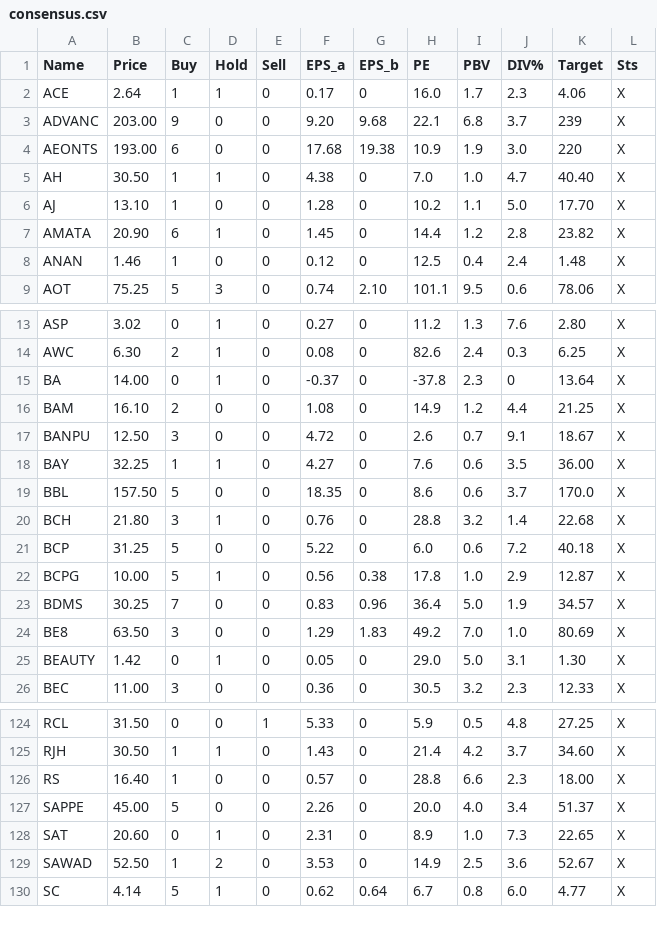
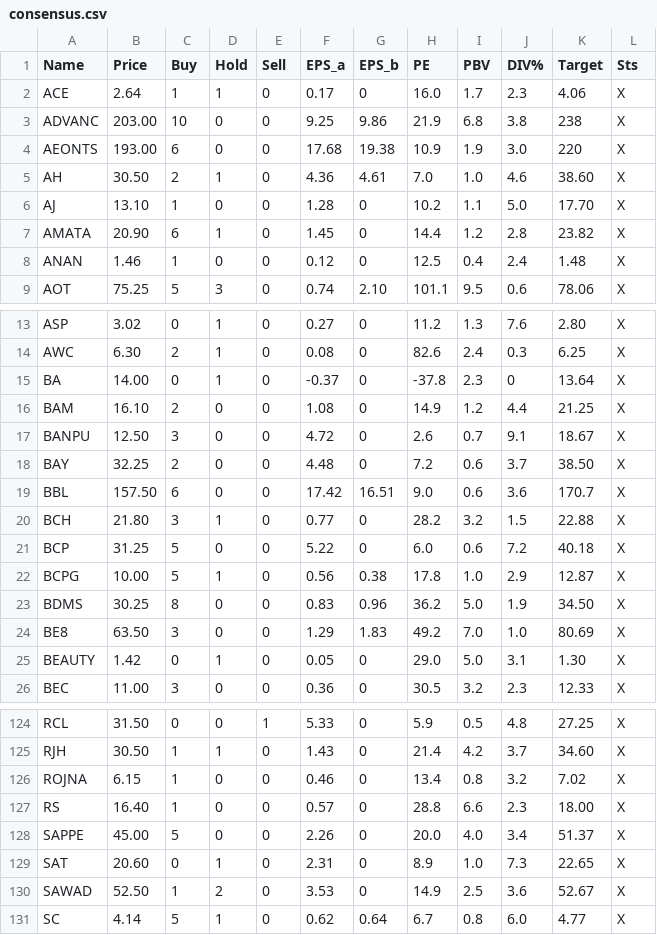
Before and after one commit to santimcs/A7, a CSV file: Data/consensus.csv, drawn as a sheet; only a part is shown, gaps mark what is left out; the diff covers the shown part only.

```diff
--- a/Data/consensus.csv
+++ b/Data/consensus.csv
@@ -2,5 +2,5 @@ Name,Price,Buy,Hold,Sell,EPS_a,EPS_b,PE,PBV,DIV%,Target,Sts
 ACE,2.64,1,1,0,0.17,0,16.0,1.7,2.3,4.06,X
-ADVANC,203.00,9,0,0,9.20,9.68,22.1,6.8,3.7,239,X
+ADVANC,203.00,10,0,0,9.25,9.86,21.9,6.8,3.8,238,X
 AEONTS,193.00,6,0,0,17.68,19.38,10.9,1.9,3.0,220,X
-AH,30.50,1,1,0,4.38,0,7.0,1.0,4.7,40.40,X
+AH,30.50,2,1,0,4.36,4.61,7.0,1.0,4.6,38.60,X
 AJ,13.10,1,0,0,1.28,0,10.2,1.1,5.0,17.70,X
@@ -17,8 +17,8 @@ BAM,16.10,2,0,0,1.08,0,14.9,1.2,4.4,21.25,X
 BANPU,12.50,3,0,0,4.72,0,2.6,0.7,9.1,18.67,X
-BAY,32.25,1,1,0,4.27,0,7.6,0.6,3.5,36.00,X
-BBL,157.50,5,0,0,18.35,0,8.6,0.6,3.7,170.0,X
-BCH,21.80,3,1,0,0.76,0,28.8,3.2,1.4,22.68,X
+BAY,32.25,2,0,0,4.48,0,7.2,0.6,3.7,38.50,X
+BBL,157.50,6,0,0,17.42,16.51,9.0,0.6,3.6,170.7,X
+BCH,21.80,3,1,0,0.77,0,28.2,3.2,1.5,22.88,X
 BCP,31.25,5,0,0,5.22,0,6.0,0.6,7.2,40.18,X
 BCPG,10.00,5,1,0,0.56,0.38,17.8,1.0,2.9,12.87,X
-BDMS,30.25,7,0,0,0.83,0.96,36.4,5.0,1.9,34.57,X
+BDMS,30.25,8,0,0,0.83,0.96,36.2,5.0,1.9,34.50,X
 BE8,63.50,3,0,0,1.29,1.83,49.2,7.0,1.0,80.69,X
@@ -125,2 +125,3 @@ RCL,31.50,0,0,1,5.33,0,5.9,0.5,4.8,27.25,X
 RJH,30.50,1,1,0,1.43,0,21.4,4.2,3.7,34.60,X
+ROJNA,6.15,1,0,0,0.46,0,13.4,0.8,3.2,7.02,X
 RS,16.40,1,0,0,0.57,0,28.8,6.6,2.3,18.00,X
```
Also changed, not shown: 59 edited cells elsewhere in this file, Data/Quarterly-Price-by-Name.csv, Data/daily-sales.csv, 6 other files.
